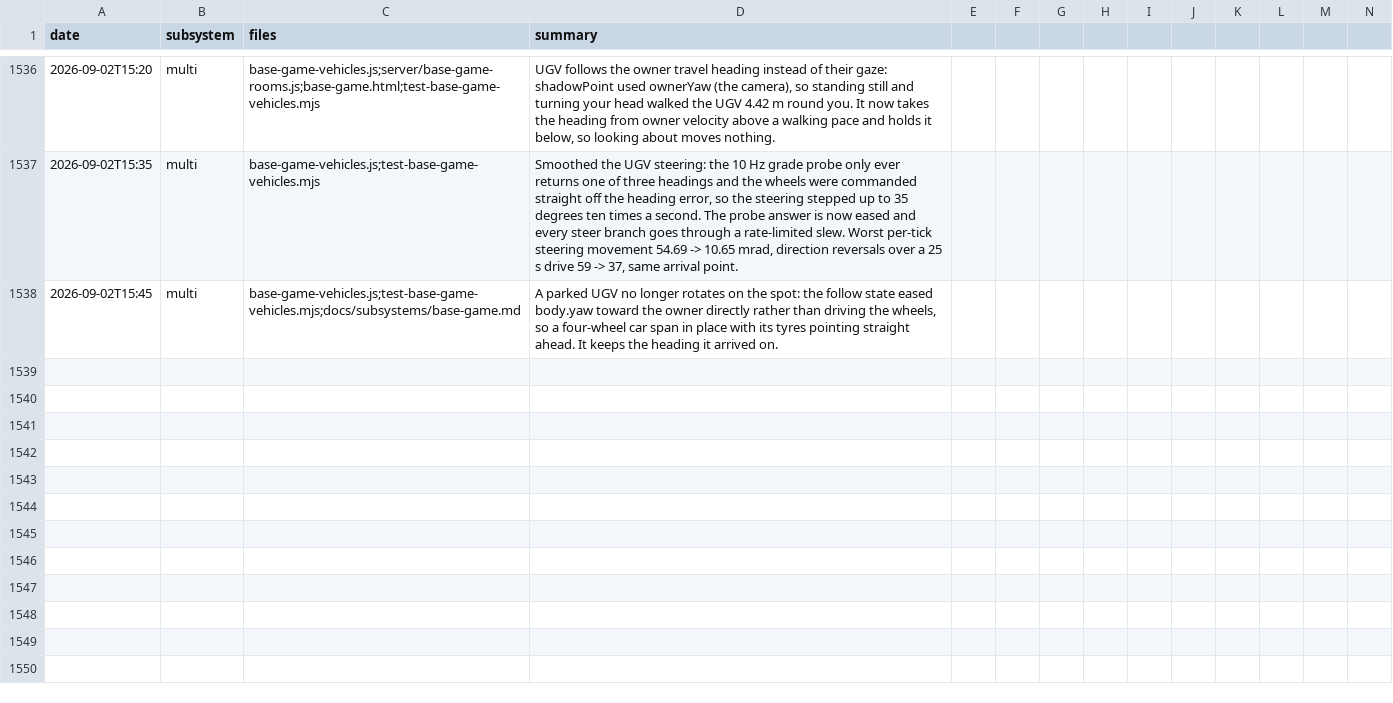
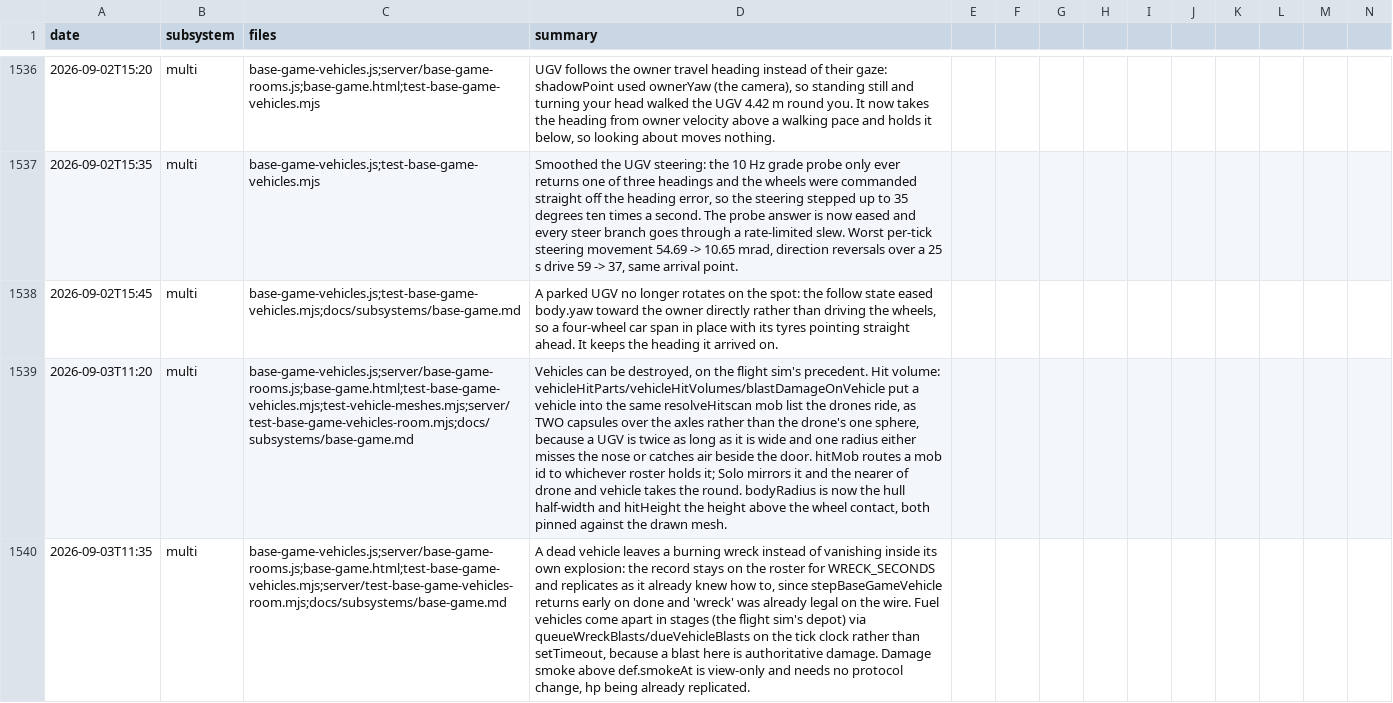
Before and after one commit to msankofa/workshop-webgpu, a CSV file: agent_log.csv, drawn as a sheet; only a part is shown, gaps mark what is left out; rows hold the shown columns only; the diff names each change by its address in the sheet, - before the commit and + after, or states it on an @@ line.

```diff
--- a/agent_log.csv
+++ b/agent_log.csv
+row 1539: 2026-09-03T11:20 | multi | base-game-vehicles.js;server/base-game-rooms.js;base-game.html;test-base-game-vehicles.mjs;test-vehicle-meshes.mjs;server/test-base-game-vehicles-room.mjs;docs/subsystems/base-game.md | Vehicles can be destroyed, on the flight sim's precedent. Hit volume: vehicleHitParts/vehicleHitVolumes/blastDamageOnVehicle put a vehicle into the same resolveHitscan mob list the drones ride, as TWO capsules over the axles rather than the drone's one sphere, because a UGV is twice as long as it is wide and one radius either misses the nose or catches air beside the door. hitMob routes a mob id to whichever roster holds it; Solo mirrors it and the nearer of drone and vehicle takes the round. bodyRadius is now the hull half-width and hitHeight the height above the wheel contact, both pinned against the drawn mesh.
+row 1540: 2026-09-03T11:35 | multi | base-game-vehicles.js;server/base-game-rooms.js;base-game.html;test-base-game-vehicles.mjs;server/test-base-game-vehicles-room.mjs;docs/subsystems/base-game.md | A dead vehicle leaves a burning wreck instead of vanishing inside its own explosion: the record stays on the roster for WRECK_SECONDS and replicates as it already knew how to, since stepBaseGameVehicle returns early on done and 'wreck' was already legal on the wire. Fuel vehicles come apart in stages (the flight sim's depot) via queueWreckBlasts/dueVehicleBlasts on the tick clock rather than setTimeout, because a blast here is authoritative damage. Damage smoke above def.smokeAt is view-only and needs no protocol change, hp being already replicated.
```
Also changed, not shown: 8 other files.
